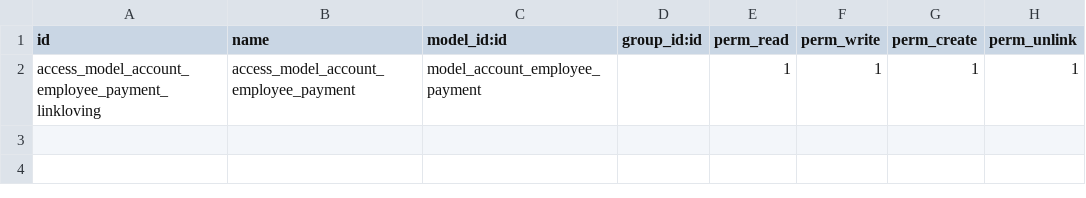
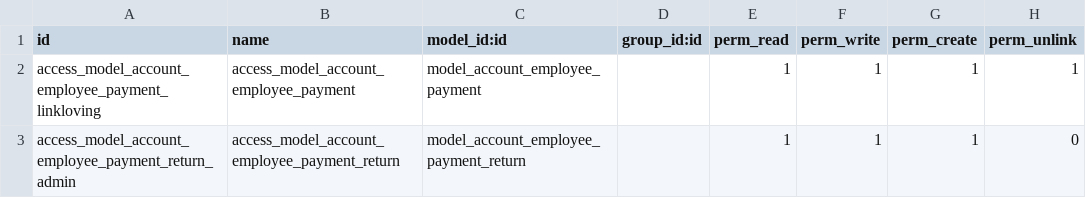
Before and after one commit to iverson2937/linklovingaddons, a CSV file: linkloveing_hr/security/ir.model.access.csv, drawn as a sheet; the diff names each change by its address in the sheet, - before the commit and + after, or states it on an @@ line.

```diff
--- a/linkloveing_hr/security/ir.model.access.csv
+++ b/linkloveing_hr/security/ir.model.access.csv
+row 3: access_model_account_employee_payment_return_admin | access_model_account_employee_payment_return | model_account_employee_payment_return |  | 1 | 1 | 1 | 0
```
Also changed, not shown: 5 other files.
